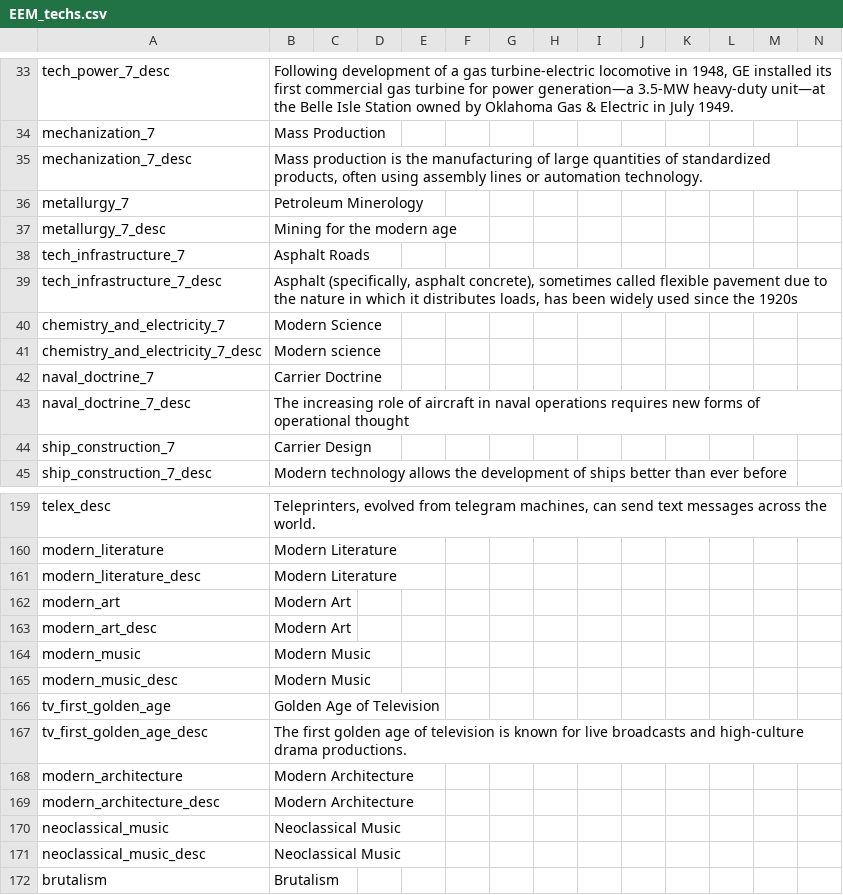
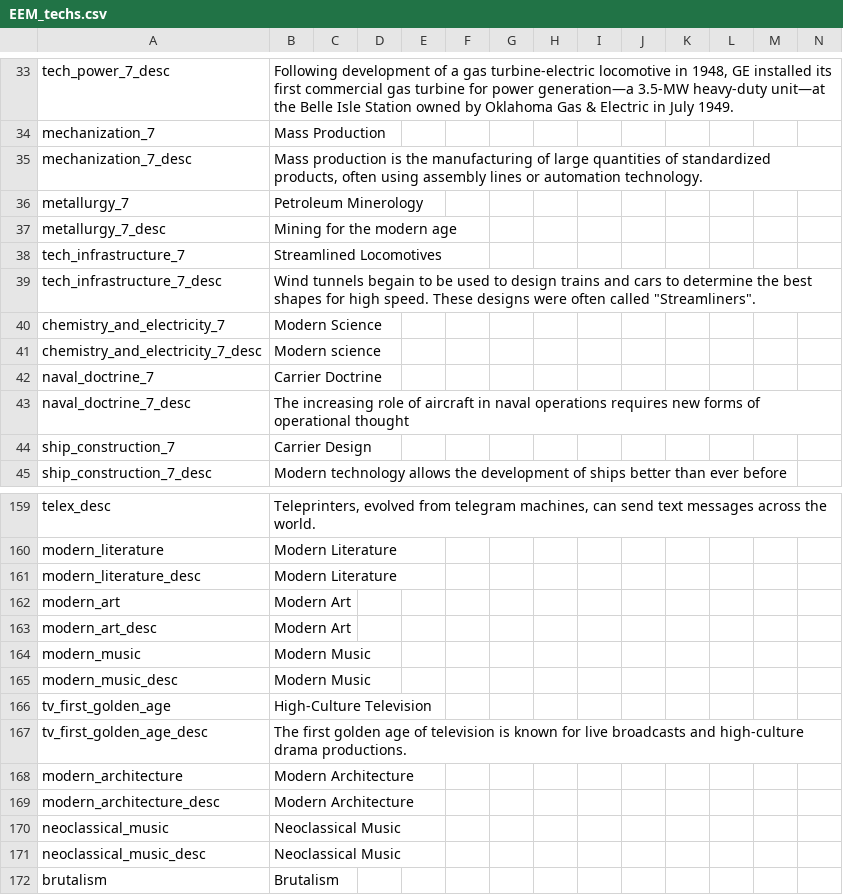
Before and after one commit to ujtcelvn/Ending_Extension_Mod, a CSV file: EEM/localisation/EEM_techs.csv, drawn as a sheet; only a part is shown, gaps mark what is left out.

```diff
--- a/EEM/localisation/EEM_techs.csv
+++ b/EEM/localisation/EEM_techs.csv
@@ -37,4 +37,4 @@ metallurgy_7;Petroleum Minerology;;;;;;;;;;;;
 metallurgy_7_desc;Mining for the modern age;;;;;;;;;;;;;
-tech_infrastructure_7;Asphalt Roads;;;;;;;;;;;;;
-tech_infrastructure_7_desc;Asphalt (specifically, asphalt concrete), sometimes called flexible pavement due to the nature in which it distributes loads, has been widely used since the 1920s;;;;;;;;;;;;;
+tech_infrastructure_7;Streamlined Locomotives;;;;;;;;;;;;;
+tech_infrastructure_7_desc;Wind tunnels begain to be used to design trains and cars to determine the best shapes for high speed. These designs were often called "Streamliners".;;;;;;;;;;;;;
 chemistry_and_electricity_7;Modern Science;;;;;;;;;;;;;
@@ -165,3 +165,3 @@ modern_music;Modern Music;;;;;;;;;;;;;
 modern_music_desc;Modern Music;;;;;;;;;;;;;
-tv_first_golden_age;Golden Age of Television;;;;;;;;;;;;;
+tv_first_golden_age;High-Culture Television;;;;;;;;;;;;;
 tv_first_golden_age_desc;The first golden age of television is known for live broadcasts and high-culture drama productions.;;;;;;;;;;;;;
```
Also changed, not shown: EEM/localisation/EEM_units.csv, 36 other files.
